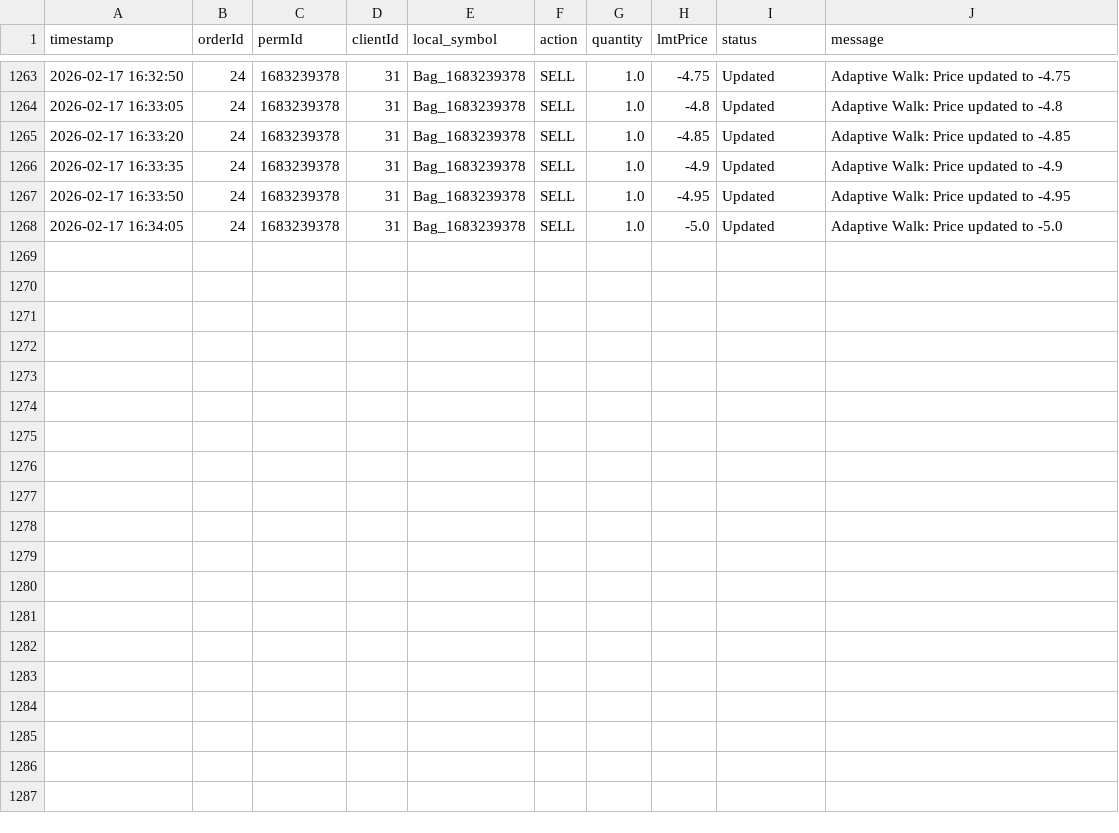
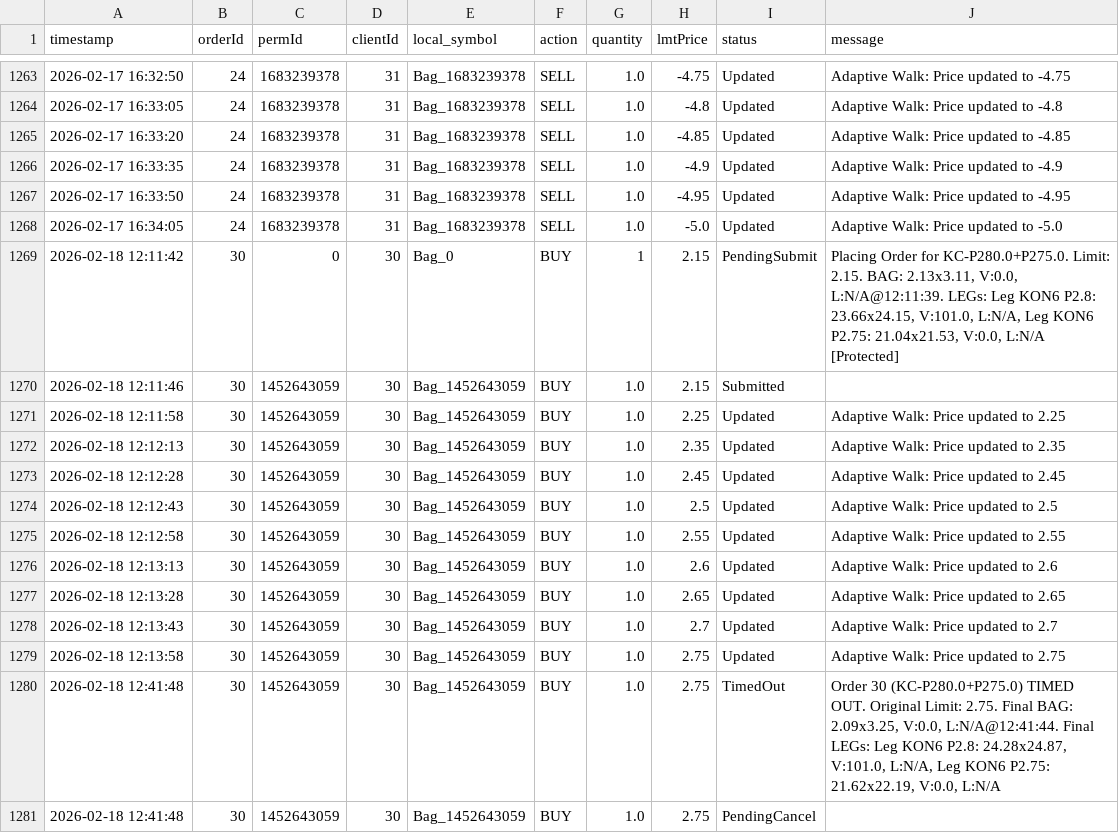
Before and after one commit to rozavala/real_options, a CSV file: dev/data/KC/order_events.csv, drawn as a sheet; only a part is shown, gaps mark what is left out; the diff names each change by its address in the sheet, - before the commit and + after, or states it on an @@ line.

```diff
--- a/dev/data/KC/order_events.csv
+++ b/dev/data/KC/order_events.csv
+row 1269: 2026-02-18 12:11:42 | 30 | 0 | 30 | Bag_0 | BUY | 1 | 2.15 | PendingSubmit | Placing Order for KC-P280.0+P275.0. Limit: 2.15. BAG: 2.13x3.11, V:0.0, L:N/A@12:11:39. LEGs: Leg KON6 P2.8: 23.66x24.15, V:101.0, L:N/A, Leg KON6 P2.75: 21.04x21.53, V:0.0, L:N/A [Protected]
+row 1270: 2026-02-18 12:11:46 | 30 | 1452643059 | 30 | Bag_1452643059 | BUY | 1.0 | 2.15 | Submitted
+row 1271: 2026-02-18 12:11:58 | 30 | 1452643059 | 30 | Bag_1452643059 | BUY | 1.0 | 2.25 | Updated | Adaptive Walk: Price updated to 2.25
+row 1272: 2026-02-18 12:12:13 | 30 | 1452643059 | 30 | Bag_1452643059 | BUY | 1.0 | 2.35 | Updated | Adaptive Walk: Price updated to 2.35
+row 1273: 2026-02-18 12:12:28 | 30 | 1452643059 | 30 | Bag_1452643059 | BUY | 1.0 | 2.45 | Updated | Adaptive Walk: Price updated to 2.45
+row 1274: 2026-02-18 12:12:43 | 30 | 1452643059 | 30 | Bag_1452643059 | BUY | 1.0 | 2.5 | Updated | Adaptive Walk: Price updated to 2.5
+row 1275: 2026-02-18 12:12:58 | 30 | 1452643059 | 30 | Bag_1452643059 | BUY | 1.0 | 2.55 | Updated | Adaptive Walk: Price updated to 2.55
+row 1276: 2026-02-18 12:13:13 | 30 | 1452643059 | 30 | Bag_1452643059 | BUY | 1.0 | 2.6 | Updated | Adaptive Walk: Price updated to 2.6
+row 1277: 2026-02-18 12:13:28 | 30 | 1452643059 | 30 | Bag_1452643059 | BUY | 1.0 | 2.65 | Updated | Adaptive Walk: Price updated to 2.65
+row 1278: 2026-02-18 12:13:43 | 30 | 1452643059 | 30 | Bag_1452643059 | BUY | 1.0 | 2.7 | Updated | Adaptive Walk: Price updated to 2.7
+row 1279: 2026-02-18 12:13:58 | 30 | 1452643059 | 30 | Bag_1452643059 | BUY | 1.0 | 2.75 | Updated | Adaptive Walk: Price updated to 2.75
+row 1280: 2026-02-18 12:41:48 | 30 | 1452643059 | 30 | Bag_1452643059 | BUY | 1.0 | 2.75 | TimedOut | Order 30 (KC-P280.0+P275.0) TIMED OUT. Original Limit: 2.75. Final BAG: 2.09x3.25, V:0.0, L:N/A@12:41:44. Final LEGs: Leg KON6 P2.8: 24.28x24.87, V:101.0, L:N/A, Leg KON6 P2.75: 21.62x22.19, V:0.0, L:N/A
+row 1281: 2026-02-18 12:41:48 | 30 | 1452643059 | 30 | Bag_1452643059 | BUY | 1.0 | 2.75 | PendingCancel
```
Also changed, not shown: dev/data/KC/decision_signals.csv, 33 other files.
